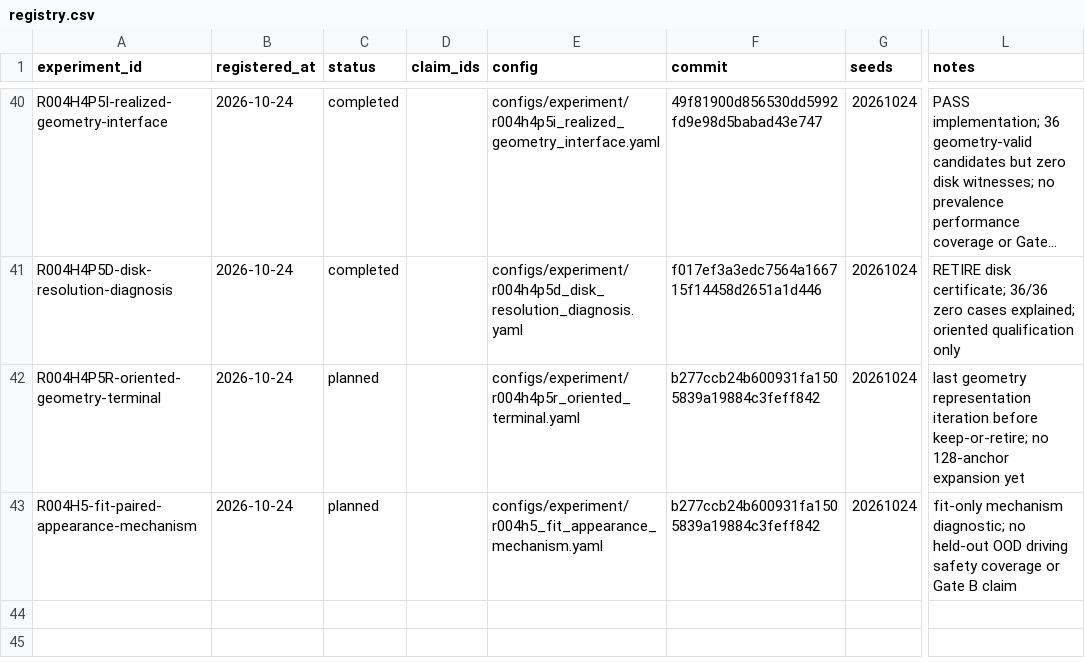
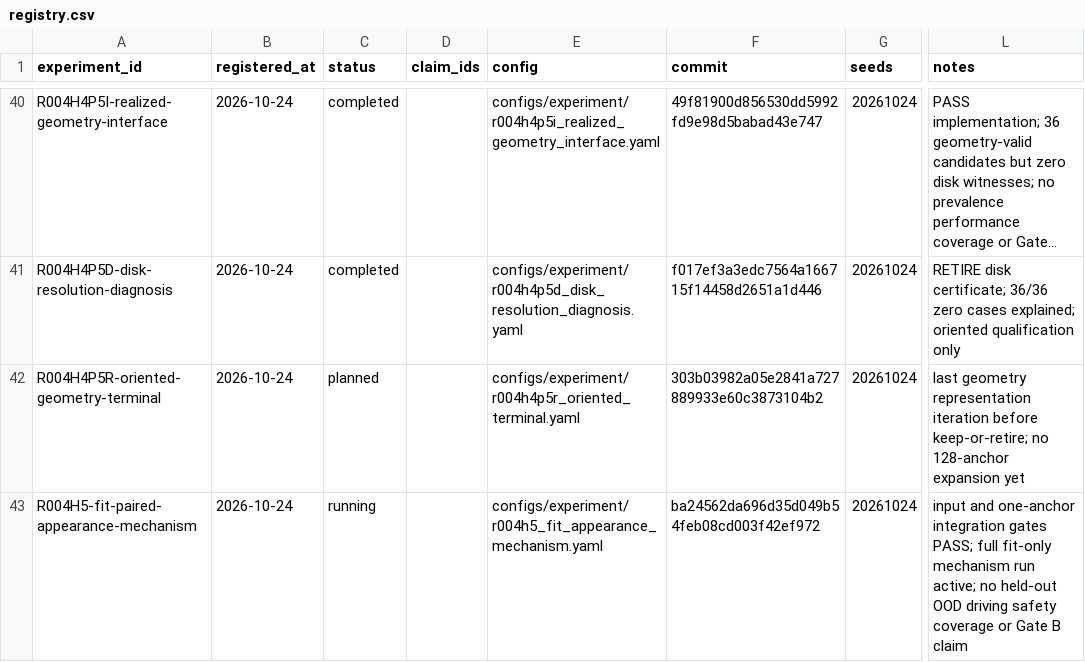
Before and after one commit to KUN-11-77/AORTA-Drive, a CSV file: experiments/registry.csv, drawn as a sheet; only a part is shown, gaps mark what is left out; long unchanged cells end in …; the diff names each change by its address in the sheet, - before the commit and + after, or states it on an @@ line.

Commit message:
docs: pin active dual-track implementations

```diff
--- a/experiments/registry.csv
+++ b/experiments/registry.csv
-F42 (commit): b277ccb24b600931fa1505839a19884c3feff842
+F42 (commit): 303b03982a05e2841a727889933e60c3873104b2
-C43 (status): planned
+C43 (status): running
-F43 (commit): b277ccb24b600931fa1505839a19884c3feff842
+F43 (commit): ba24562da696d35d049b54feb08cd003f42ef972
-L43 (notes): fit-only mechanism diagnostic; no held-out…
+L43 (notes): input and one-anchor integration gates PASS; full fit-only mechanism run active; no held-out…
```
